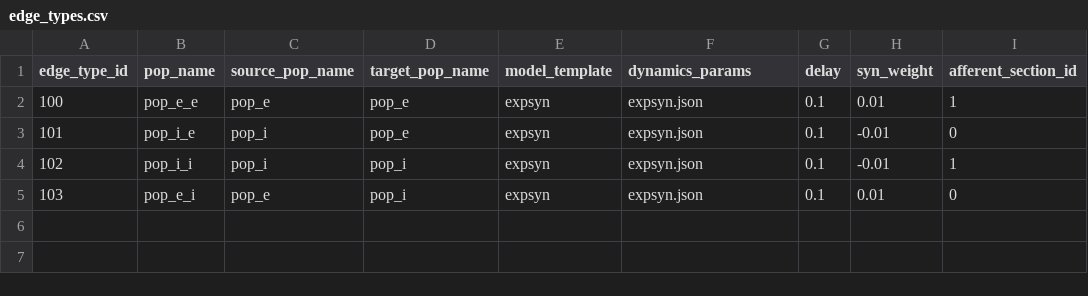
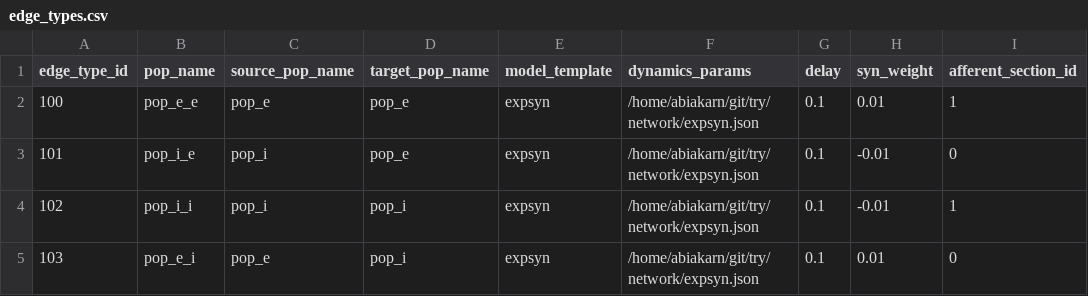
Before and after one commit to noraabiakar/arbor-sonata, a CSV file: network/edge_types.csv, drawn as a sheet; only a part is shown; the diff names each change by its address in the sheet, - before the commit and + after, or states it on an @@ line.

Commit message:
Allow modifying synapse parameters

```diff
--- a/network/edge_types.csv
+++ b/network/edge_types.csv
-F2:F5 (dynamics_params): expsyn.json
+F2:F5 (dynamics_params): /home/abiakarn/git/try/network/expsyn.json
```
Also changed, not shown: 5 other files.
